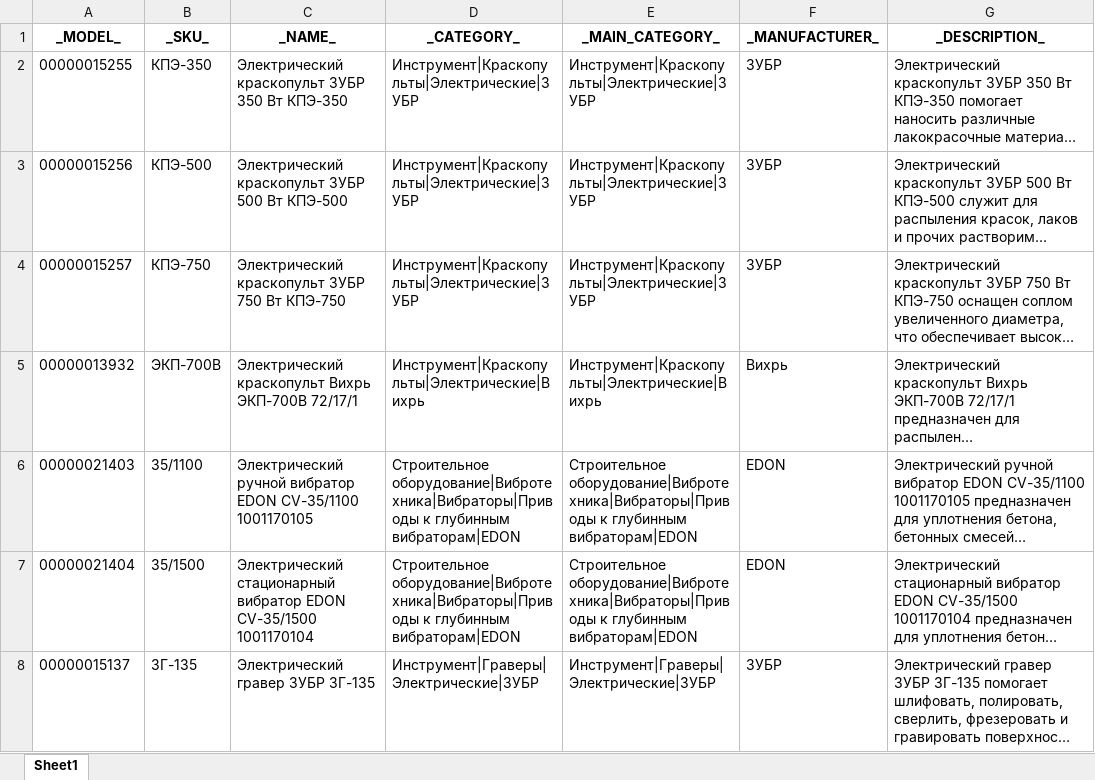
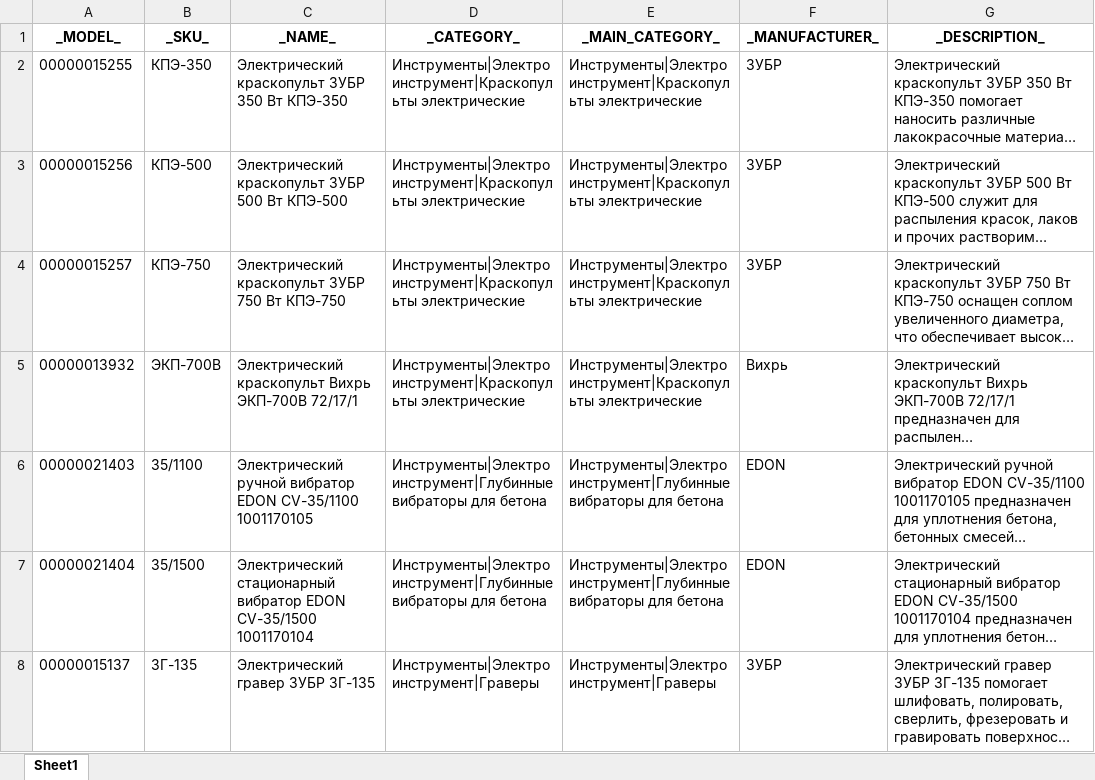
Before and after one commit to maxl85/parser, an Excel workbook: opencart — копия.xlsx, sheet Sheet1, drawn as a sheet; only a part is shown; long unchanged cells end in …; values as stored, in another font and other column widths than the file's, no borders; the diff covers the shown part only; the diff names each change by its address in the sheet, - before the commit and + after, or states it on an @@ line.

```diff
--- a/opencart — копия.xlsx (sheet Sheet1)
+++ b/opencart — копия.xlsx (sheet Sheet1)
-D2:D4 (_CATEGORY_): Инструмент|Краскопульты|Электрические|ЗУБР
+D2:D4 (_CATEGORY_): Инструменты|Электроинструмент|Краскопульты электрические
-E2:E4 (_MAIN_CATEGORY_): Инструмент|Краскопульты|Электрические|ЗУБР
+E2:E4 (_MAIN_CATEGORY_): Инструменты|Электроинструмент|Краскопульты электрические
-D5 (_CATEGORY_): Инструмент|Краскопульты|Электрические|Вихрь
+D5 (_CATEGORY_): Инструменты|Электроинструмент|Краскопульты электрические
-E5 (_MAIN_CATEGORY_): Инструмент|Краскопульты|Электрические|Вихрь
+E5 (_MAIN_CATEGORY_): Инструменты|Электроинструмент|Краскопульты электрические
-D6:D7 (_CATEGORY_): Строительное оборудование|Вибротехника|Вибраторы|Приводы к глубинным вибраторам|EDON
+D6:D7 (_CATEGORY_): Инструменты|Электроинструмент|Глубинные вибраторы для бетона
-E6:E7 (_MAIN_CATEGORY_): Строительное оборудование|Вибротехника|Вибраторы|Приводы к глубинным вибраторам|EDON
+E6:E7 (_MAIN_CATEGORY_): Инструменты|Электроинструмент|Глубинные вибраторы для бетона
-D8 (_CATEGORY_): Инструмент|Граверы|Электрические|ЗУБР
+D8 (_CATEGORY_): Инструменты|Электроинструмент|Граверы
-E8 (_MAIN_CATEGORY_): Инструмент|Граверы|Электрические|ЗУБР
+E8 (_MAIN_CATEGORY_): Инструменты|Электроинструмент|Граверы
```
Also changed, not shown: 184 edited cells elsewhere in this sheet, opencart — копия (2).xlsx, opencart.xlsx, 3 other files.
